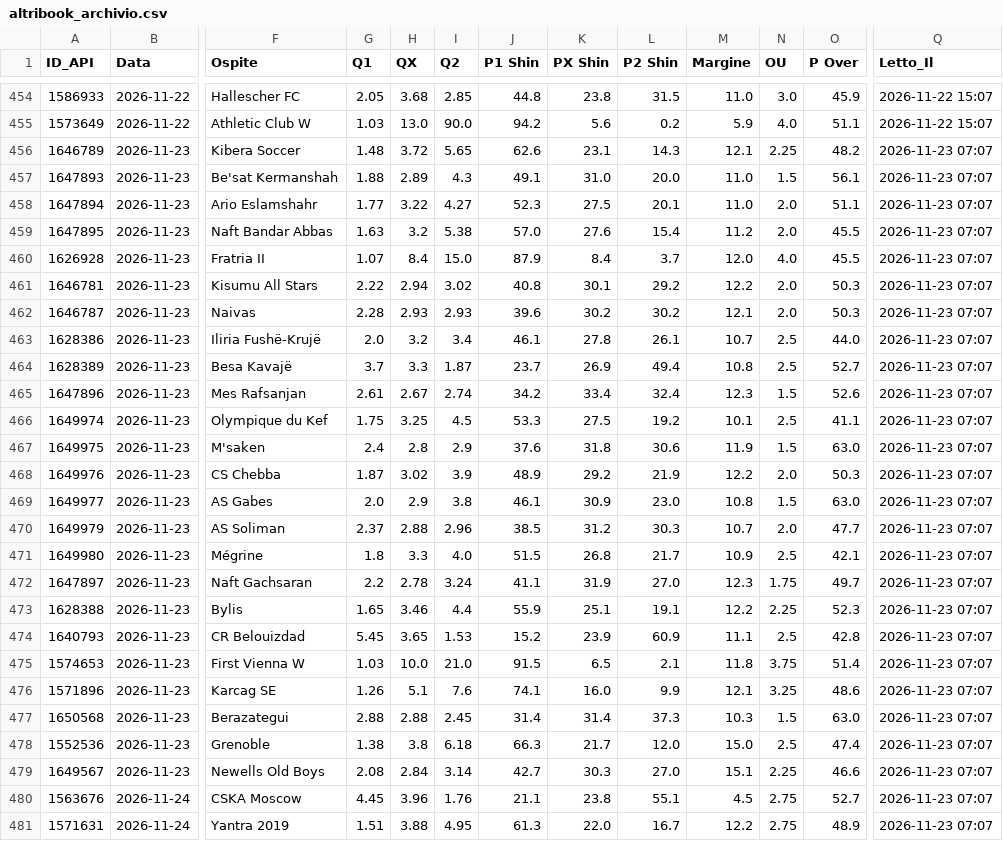
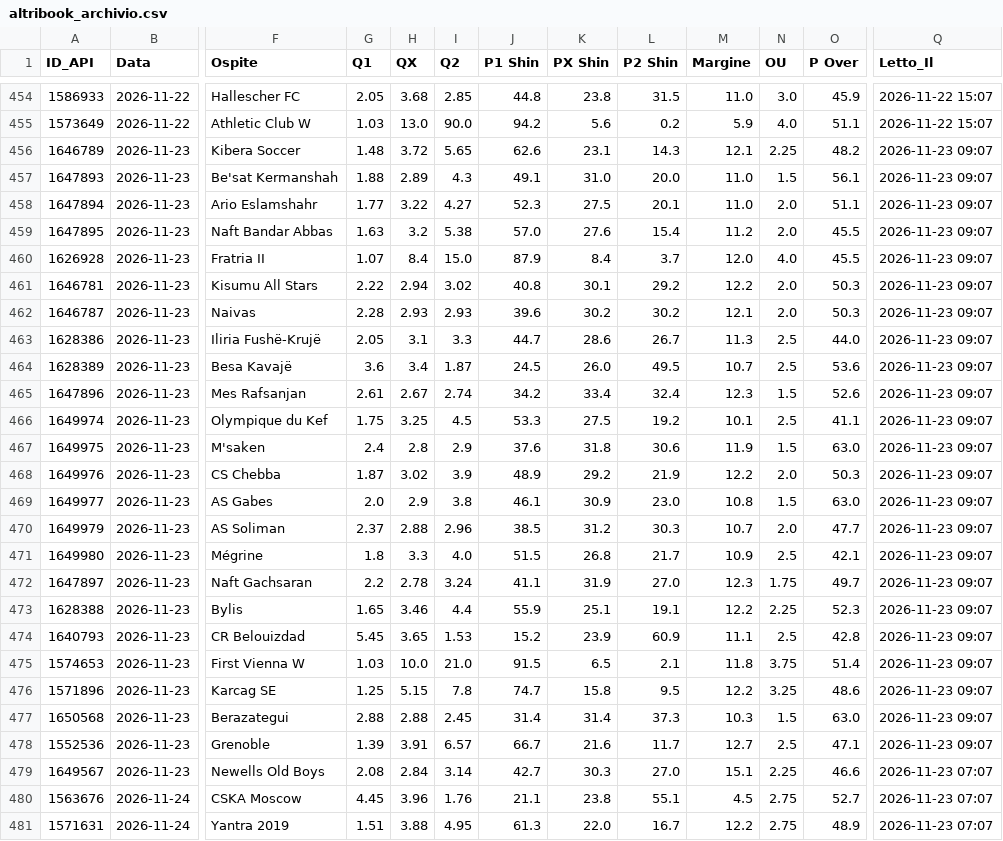
Before and after one commit to Caltiki/pronostici-repo, a CSV file: altribook_archivio.csv, drawn as a sheet; only a part is shown, gaps mark what is left out; the diff names each change by its address in the sheet, - before the commit and + after, or states it on an @@ line.

```diff
--- a/altribook_archivio.csv
+++ b/altribook_archivio.csv
-Q456:Q478 (Letto_Il): 2026-11-23 07:07
+Q456:Q478 (Letto_Il): 2026-11-23 09:07
-G463 (Q1): 2.0
+G463 (Q1): 2.05
-H463 (QX): 3.2
+H463 (QX): 3.1
-I463 (Q2): 3.4
+I463 (Q2): 3.3
-J463 (P1 Shin): 46.1
+J463 (P1 Shin): 44.7
-K463 (PX Shin): 27.8
+K463 (PX Shin): 28.6
-L463 (P2 Shin): 26.1
+L463 (P2 Shin): 26.7
-M463 (Margine): 10.7
+M463 (Margine): 11.3
-G464 (Q1): 3.7
+G464 (Q1): 3.6
-H464 (QX): 3.3
+H464 (QX): 3.4
-J464 (P1 Shin): 23.7
+J464 (P1 Shin): 24.5
-K464 (PX Shin): 26.9
+K464 (PX Shin): 26.0
-L464 (P2 Shin): 49.4
+L464 (P2 Shin): 49.5
-M464 (Margine): 10.8
+M464 (Margine): 10.7
-O464 (P Over): 52.7
+O464 (P Over): 53.6
-G476 (Q1): 1.26
+G476 (Q1): 1.25
-H476 (QX): 5.1
+H476 (QX): 5.15
-I476 (Q2): 7.6
+I476 (Q2): 7.8
-J476 (P1 Shin): 74.1
+J476 (P1 Shin): 74.7
-K476 (PX Shin): 16.0
+K476 (PX Shin): 15.8
-L476 (P2 Shin): 9.9
+L476 (P2 Shin): 9.5
-M476 (Margine): 12.1
+M476 (Margine): 12.2
-G478 (Q1): 1.38
+G478 (Q1): 1.39
-H478 (QX): 3.8
+H478 (QX): 3.91
-I478 (Q2): 6.18
+I478 (Q2): 6.57
-J478 (P1 Shin): 66.3
+J478 (P1 Shin): 66.7
-K478 (PX Shin): 21.7
+K478 (PX Shin): 21.6
-L478 (P2 Shin): 12.0
+L478 (P2 Shin): 11.7
-M478 (Margine): 15.0
+M478 (Margine): 12.7
-O478 (P Over): 47.4
+O478 (P Over): 47.1
```
Also changed, not shown: best_archivio.csv, pinnacle_archivio.csv, 15 other files.
